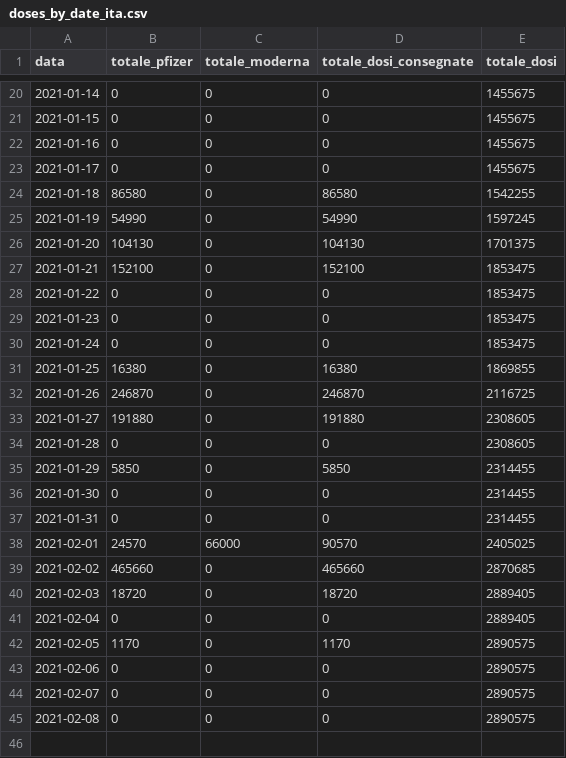
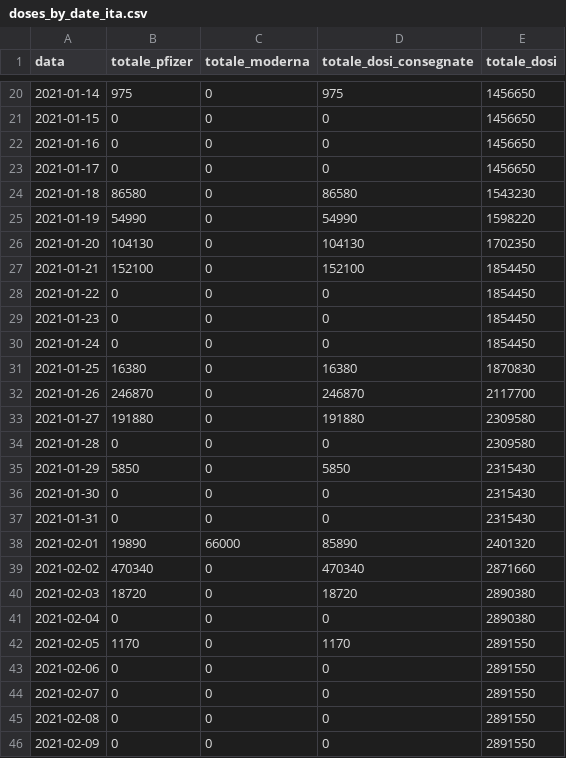
Before and after one commit to baggiponte/vaccine-data-italy, a CSV file: data_ita/doses_by_date_ita.csv, drawn as a sheet; only a part is shown, gaps mark what is left out; the diff covers the shown part only.

```diff
--- a/data_ita/doses_by_date_ita.csv
+++ b/data_ita/doses_by_date_ita.csv
@@ -20,26 +20,27 @@ data,totale_pfizer,totale_moderna,totale_dosi_consegnate,totale_dosi
-2021-01-14,0,0,0,1455675
-2021-01-15,0,0,0,1455675
-2021-01-16,0,0,0,1455675
-2021-01-17,0,0,0,1455675
-2021-01-18,86580,0,86580,1542255
-2021-01-19,54990,0,54990,1597245
-2021-01-20,104130,0,104130,1701375
-2021-01-21,152100,0,152100,1853475
-2021-01-22,0,0,0,1853475
-2021-01-23,0,0,0,1853475
-2021-01-24,0,0,0,1853475
-2021-01-25,16380,0,16380,1869855
-2021-01-26,246870,0,246870,2116725
-2021-01-27,191880,0,191880,2308605
-2021-01-28,0,0,0,2308605
-2021-01-29,5850,0,5850,2314455
-2021-01-30,0,0,0,2314455
-2021-01-31,0,0,0,2314455
-2021-02-01,24570,66000,90570,2405025
-2021-02-02,465660,0,465660,2870685
-2021-02-03,18720,0,18720,2889405
-2021-02-04,0,0,0,2889405
-2021-02-05,1170,0,1170,2890575
-2021-02-06,0,0,0,2890575
-2021-02-07,0,0,0,2890575
-2021-02-08,0,0,0,2890575
+2021-01-14,975,0,975,1456650
+2021-01-15,0,0,0,1456650
+2021-01-16,0,0,0,1456650
+2021-01-17,0,0,0,1456650
+2021-01-18,86580,0,86580,1543230
+2021-01-19,54990,0,54990,1598220
+2021-01-20,104130,0,104130,1702350
+2021-01-21,152100,0,152100,1854450
+2021-01-22,0,0,0,1854450
+2021-01-23,0,0,0,1854450
+2021-01-24,0,0,0,1854450
+2021-01-25,16380,0,16380,1870830
+2021-01-26,246870,0,246870,2117700
+2021-01-27,191880,0,191880,2309580
+2021-01-28,0,0,0,2309580
+2021-01-29,5850,0,5850,2315430
+2021-01-30,0,0,0,2315430
+2021-01-31,0,0,0,2315430
+2021-02-01,19890,66000,85890,2401320
+2021-02-02,470340,0,470340,2871660
+2021-02-03,18720,0,18720,2890380
+2021-02-04,0,0,0,2890380
+2021-02-05,1170,0,1170,2891550
+2021-02-06,0,0,0,2891550
+2021-02-07,0,0,0,2891550
+2021-02-08,0,0,0,2891550
+2021-02-09,0,0,0,2891550
```
Also changed, not shown: 33 edited cells elsewhere in this file, data_ita/doses_delivered_ita.csv, data_ita/totals_by_age_ita.csv, 5 other files.
